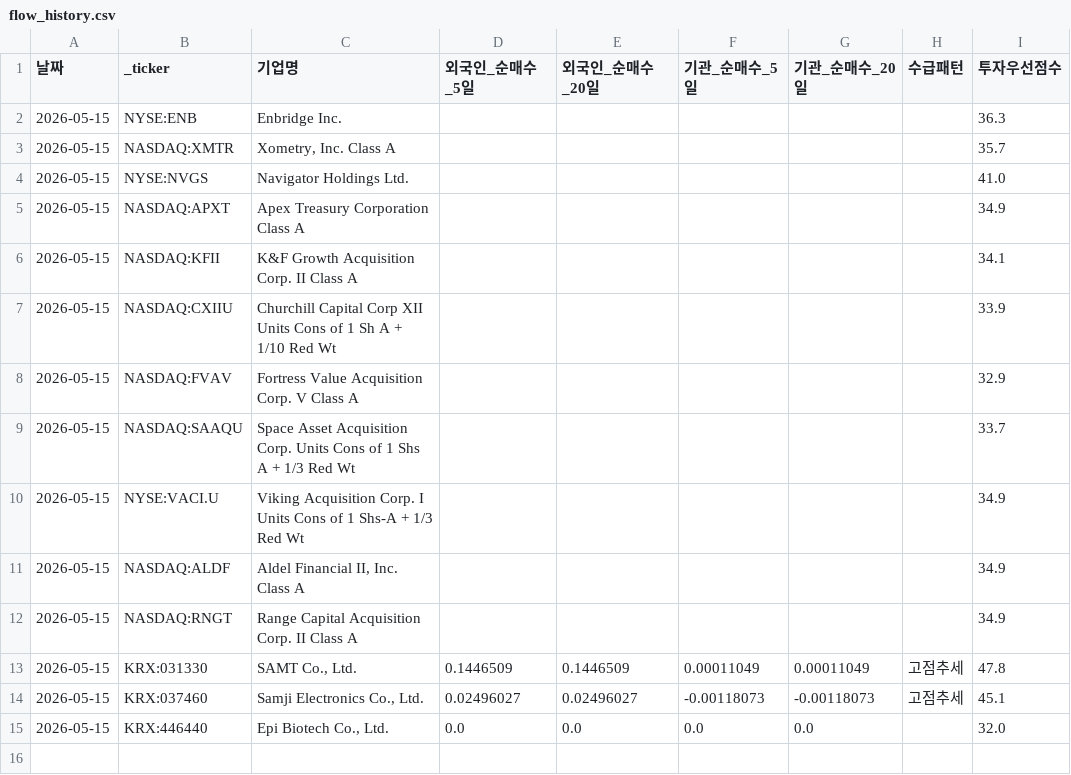
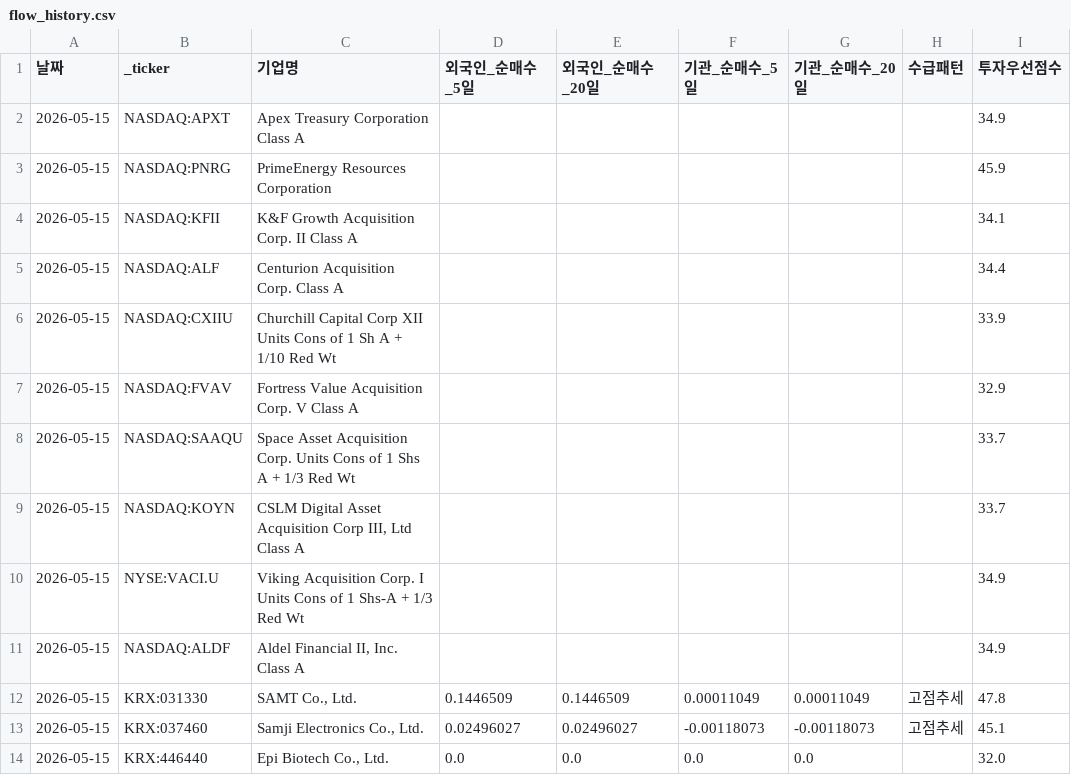
Before and after one commit to dicacros-gif/claude, a CSV file: data/flow_history.csv, drawn as a sheet; removed rows and columns are numbered as before the commit, all else as after; the diff names each change by its address in the sheet, - before the commit and + after, or states it on an @@ line.

```diff
--- a/data/flow_history.csv
+++ b/data/flow_history.csv
-row 2: 2026-05-15 | NYSE:ENB | Enbridge Inc. |  |  |  |  |  | 36.3
-row 3: 2026-05-15 | NASDAQ:XMTR | Xometry, Inc. Class A |  |  |  |  |  | 35.7
-row 4: 2026-05-15 | NYSE:NVGS | Navigator Holdings Ltd. |  |  |  |  |  | 41.0
+row 3: 2026-05-15 | NASDAQ:PNRG | PrimeEnergy Resources Corporation |  |  |  |  |  | 45.9
+row 5: 2026-05-15 | NASDAQ:ALF | Centurion Acquisition Corp. Class A |  |  |  |  |  | 34.4
+row 9: 2026-05-15 | NASDAQ:KOYN | CSLM Digital Asset Acquisition Corp III, Ltd Class A |  |  |  |  |  | 33.7
-row 12: 2026-05-15 | NASDAQ:RNGT | Range Capital Acquisition Corp. II Class A |  |  |  |  |  | 34.9
```
Also changed, not shown: data/52_week_highs_enriched_history.csv, 2 other files.
